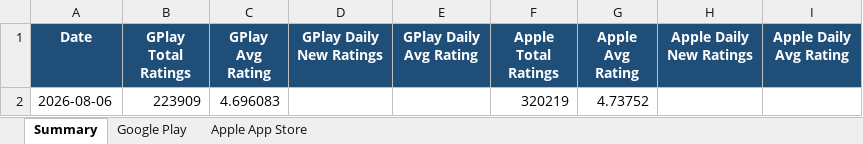
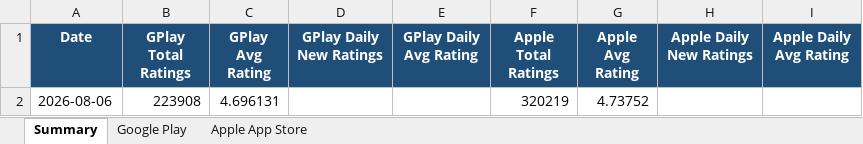
Before and after one commit to felixabraham670706/appstore_daily_run, an Excel workbook: app_ratings_history.xlsx, sheet Summary, drawn as a sheet; values as stored, in another font and other column widths than the file's, no borders; charts and pictures not drawn; the diff names each change by its address in the sheet, - before the commit and + after, or states it on an @@ line.

```diff
--- a/app_ratings_history.xlsx (sheet Summary)
+++ b/app_ratings_history.xlsx (sheet Summary)
-B2 (GPlay Total Ratings): 223909
+B2 (GPlay Total Ratings): 223908
-C2 (GPlay Avg Rating): 4.696083
+C2 (GPlay Avg Rating): 4.696131
```
Also changed, not shown: sheet Google Play, 1 other file.
